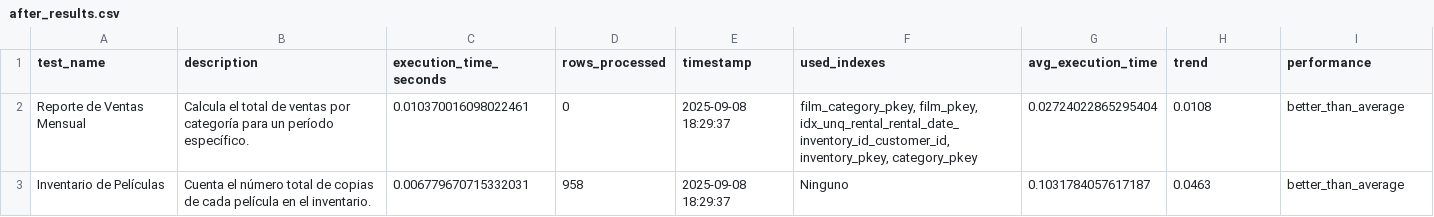
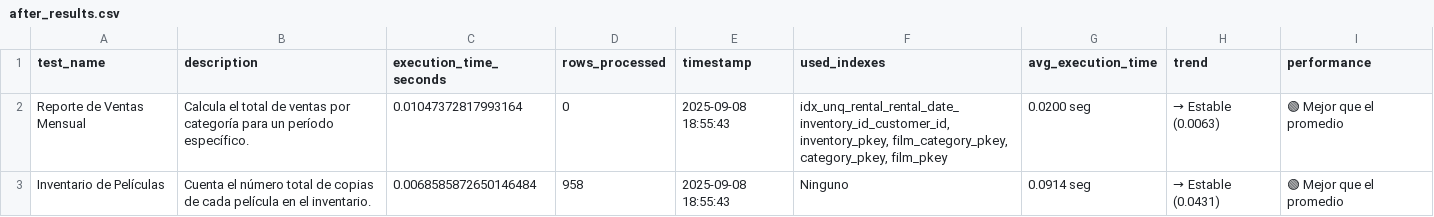
Before and after one commit to alejandrosierraariasDev/db_performance, a CSV file: output/after_results.csv, drawn as a sheet.

```diff
--- a/output/after_results.csv
+++ b/output/after_results.csv
@@ -1,3 +1,3 @@
 test_name,description,execution_time_seconds,rows_processed,timestamp,used_indexes,avg_execution_time,trend,performance
-Reporte de Ventas Mensual,Calcula el total de ventas por categoría para un período específico.,0.010370016098022461,0,2025-09-08 18:29:37,"film_category_pkey, film_pkey, idx_unq_rental_rental_date_inventory_id_customer_id, inventory_pkey, category_pkey",0.02724022865295404,0.0108,better_than_average
-Inventario de Películas,Cuenta el número total de copias de cada película en el inventario.,0.006779670715332031,958,2025-09-08 18:29:37,Ninguno,0.1031784057617187,0.0463,better_than_average
+Reporte de Ventas Mensual,Calcula el total de ventas por categoría para un período específico.,0.01047372817993164,0,2025-09-08 18:55:43,"idx_unq_rental_rental_date_inventory_id_customer_id, inventory_pkey, film_category_pkey, category_pkey, film_pkey",0.0200 seg,→ Estable (0.0063),🟢 Mejor que el promedio
+Inventario de Películas,Cuenta el número total de copias de cada película en el inventario.,0.0068585872650146484,958,2025-09-08 18:55:43,Ninguno,0.0914 seg,→ Estable (0.0431),🟢 Mejor que el promedio
```
Also changed, not shown: output/before_results.csv, output/historical_results.csv, 5 other files.
